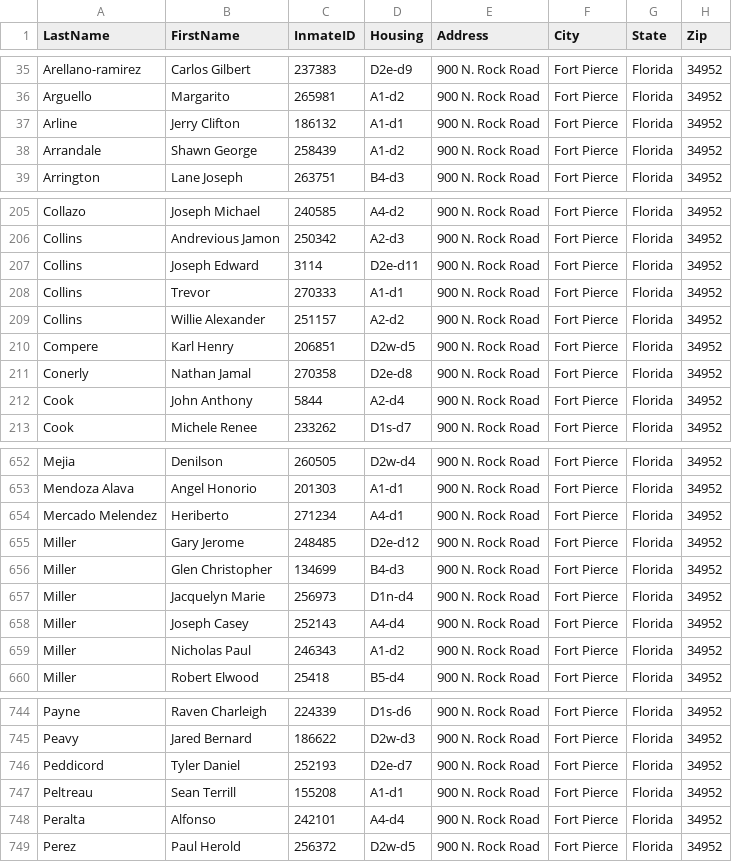
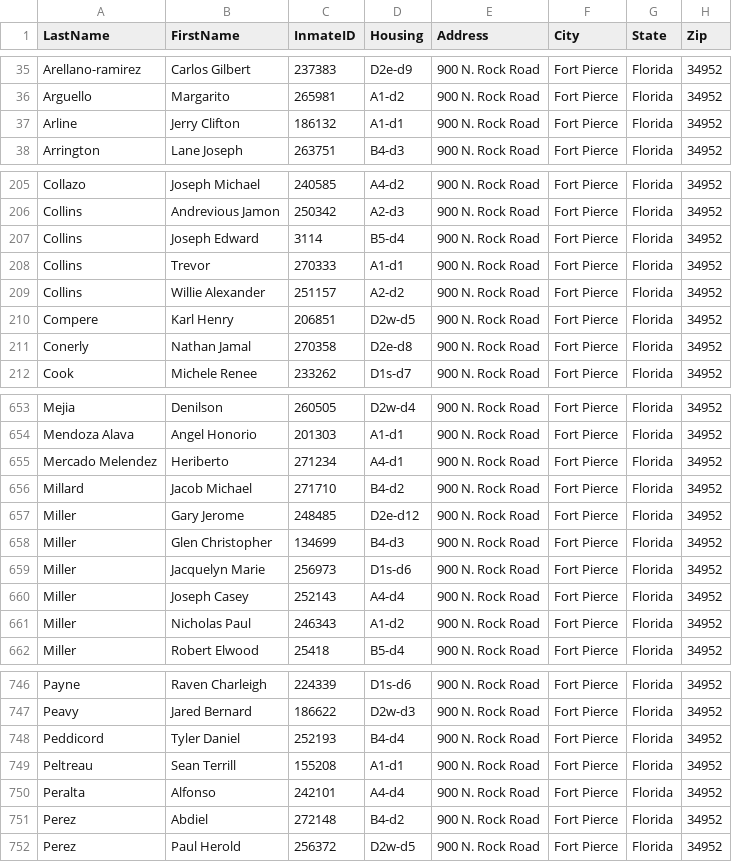
Before and after one commit to webrezaul/david, a CSV file: inmate_list.csv, drawn as a sheet; only a part is shown, gaps mark what is left out; the diff covers the shown part only.

```diff
--- a/inmate_list.csv
+++ b/inmate_list.csv
@@ -37,3 +37,2 @@ Arguello,Margarito,265981,A1-d2,900 N. Rock Road,Fort Pierce,Florida,34952
 Arline,Jerry Clifton,186132,A1-d1,900 N. Rock Road,Fort Pierce,Florida,34952
-Arrandale,Shawn George,258439,A1-d2,900 N. Rock Road,Fort Pierce,Florida,34952
 Arrington,Lane Joseph,263751,B4-d3,900 N. Rock Road,Fort Pierce,Florida,34952
@@ -206,3 +206,3 @@ Collazo,Joseph Michael,240585,A4-d2,900 N. Rock Road,Fort Pierce,Florida,34952
 Collins,Andrevious Jamon,250342,A2-d3,900 N. Rock Road,Fort Pierce,Florida,34952
-Collins,Joseph Edward,3114,D2e-d11,900 N. Rock Road,Fort Pierce,Florida,34952
+Collins,Joseph Edward,3114,B5-d4,900 N. Rock Road,Fort Pierce,Florida,34952
 Collins,Trevor,270333,A1-d1,900 N. Rock Road,Fort Pierce,Florida,34952
@@ -211,3 +211,2 @@ Compere,Karl Henry,206851,D2w-d5,900 N. Rock Road,Fort Pierce,Florida,34952
 Conerly,Nathan Jamal,270358,D2e-d8,900 N. Rock Road,Fort Pierce,Florida,34952
-Cook,John Anthony,5844,A2-d4,900 N. Rock Road,Fort Pierce,Florida,34952
 Cook,Michele Renee,233262,D1s-d7,900 N. Rock Road,Fort Pierce,Florida,34952
@@ -654,5 +655,6 @@ Mendoza Alava,Angel Honorio,201303,A1-d1,900 N. Rock Road,Fort Pierce,Florida,34
 Mercado Melendez,Heriberto,271234,A4-d1,900 N. Rock Road,Fort Pierce,Florida,34952
+Millard,Jacob Michael,271710,B4-d2,900 N. Rock Road,Fort Pierce,Florida,34952
 Miller,Gary Jerome,248485,D2e-d12,900 N. Rock Road,Fort Pierce,Florida,34952
 Miller,Glen Christopher,134699,B4-d3,900 N. Rock Road,Fort Pierce,Florida,34952
-Miller,Jacquelyn Marie,256973,D1n-d4,900 N. Rock Road,Fort Pierce,Florida,34952
+Miller,Jacquelyn Marie,256973,D1s-d6,900 N. Rock Road,Fort Pierce,Florida,34952
 Miller,Joseph Casey,252143,A4-d4,900 N. Rock Road,Fort Pierce,Florida,34952
@@ -745,5 +747,6 @@ Payne,Raven Charleigh,224339,D1s-d6,900 N. Rock Road,Fort Pierce,Florida,34952
 Peavy,Jared Bernard,186622,D2w-d3,900 N. Rock Road,Fort Pierce,Florida,34952
-Peddicord,Tyler Daniel,252193,D2e-d7,900 N. Rock Road,Fort Pierce,Florida,34952
+Peddicord,Tyler Daniel,252193,B4-d4,900 N. Rock Road,Fort Pierce,Florida,34952
 Peltreau,Sean Terrill,155208,A1-d1,900 N. Rock Road,Fort Pierce,Florida,34952
 Peralta,Alfonso,242101,A4-d4,900 N. Rock Road,Fort Pierce,Florida,34952
+Perez,Abdiel,272148,B4-d2,900 N. Rock Road,Fort Pierce,Florida,34952
 Perez,Paul Herold,256372,D2w-d5,900 N. Rock Road,Fort Pierce,Florida,34952
```
Also changed, not shown: 11 added rows, 7 removed rows and 13 edited cells elsewhere in this file, 1 other file.
